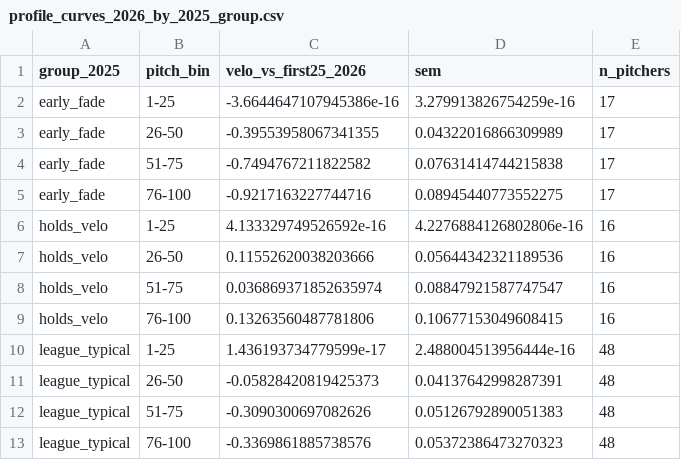
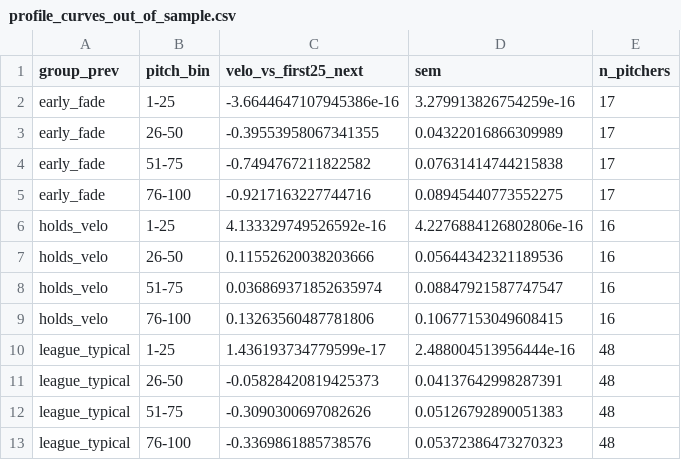
Before and after one commit to ejimenezperformance/ep-starter-hook-timing, a CSV file: outputs/profile_curves_out_of_sample.csv (was outputs/profile_curves_2026_by_2025_group.csv), drawn as a sheet.

```diff
--- a/outputs/profile_curves_2026_by_2025_group.csv
+++ b/outputs/profile_curves_out_of_sample.csv
@@ -1,2 +1,2 @@
-group_2025,pitch_bin,velo_vs_first25_2026,sem,n_pitchers
+group_prev,pitch_bin,velo_vs_first25_next,sem,n_pitchers
 early_fade,1-25,-3.6644647107945386e-16,3.279913826754259e-16,17
```
Also changed, not shown: data/injury_exclusions.csv, outputs/league_tto_curve.csv, 21 other files.
